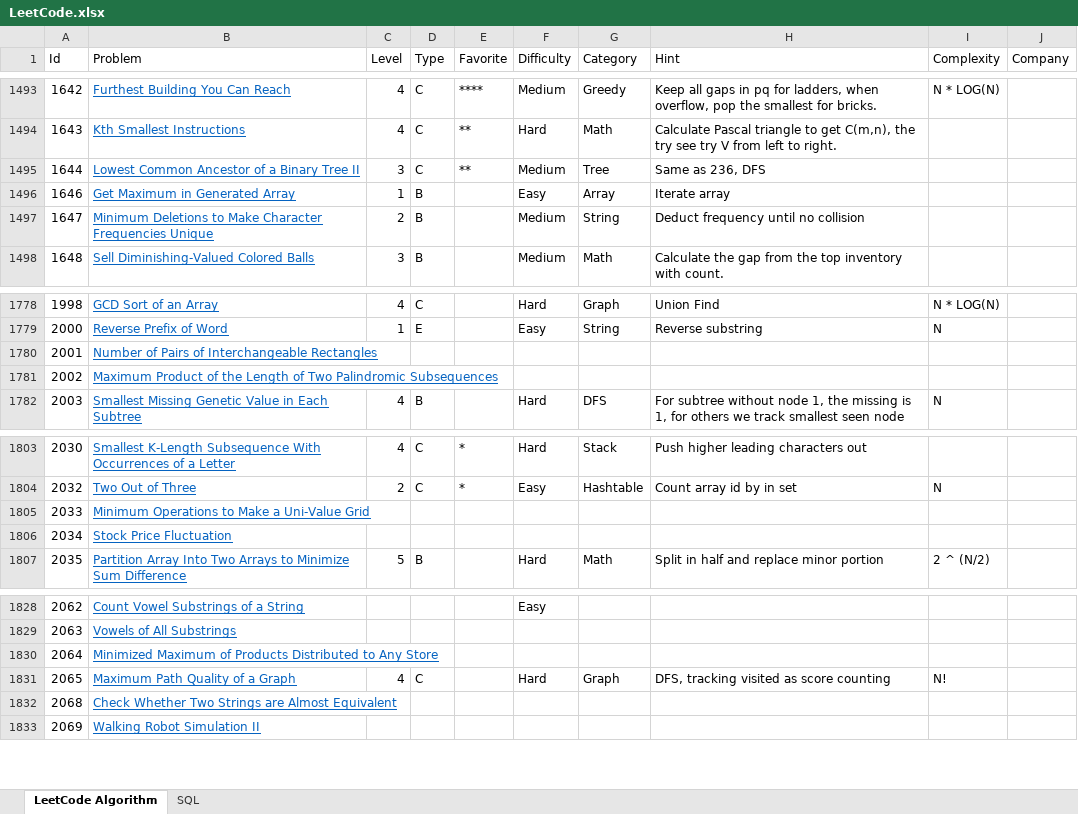
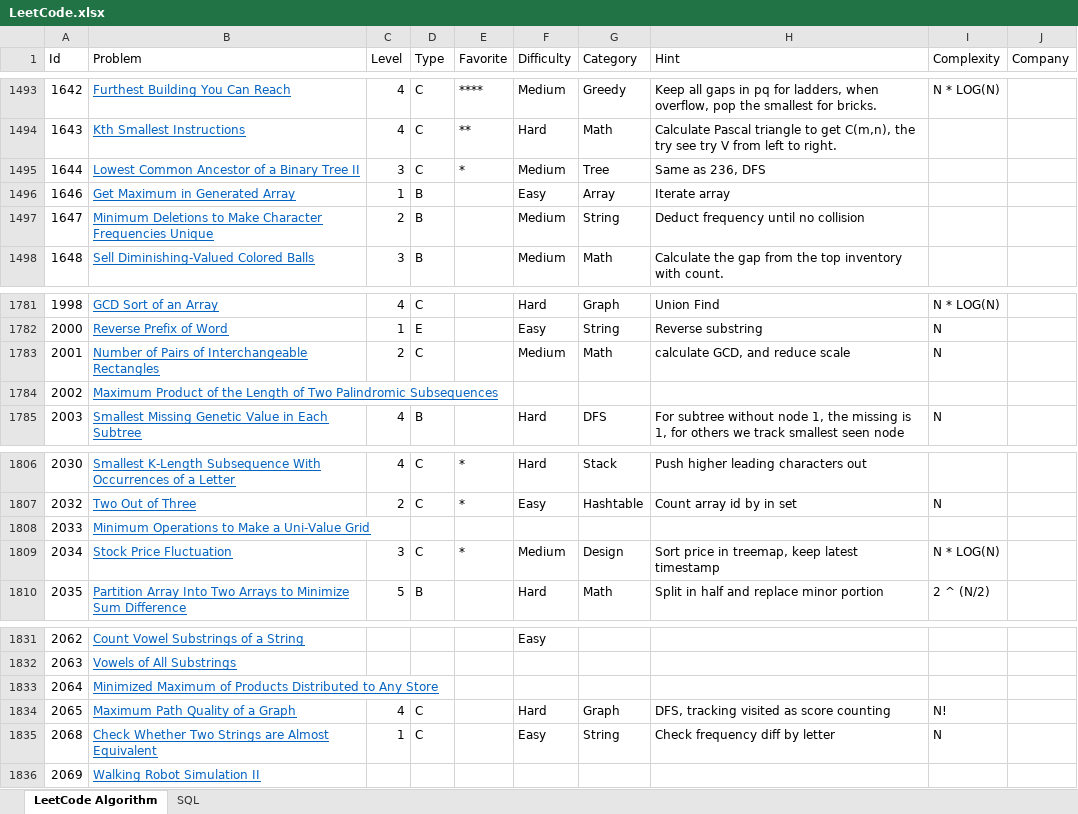
Before and after one commit to huanminwu/LeetCode, an Excel workbook: LeetCode.xlsx, sheet LeetCode Algorithm, drawn as a sheet; only a part is shown, gaps mark what is left out; values as stored, in another font and other column widths than the file's, no borders; charts and pictures not drawn; addresses are those after the commit; the diff covers the shown part only; the diff names each change by its address in the sheet, - before the commit and + after, or states it on an @@ line.

Commit message:
check in another 12 problems

```diff
--- a/LeetCode.xlsx (sheet LeetCode Algorithm)
+++ b/LeetCode.xlsx (sheet LeetCode Algorithm)
-E1495 (Favorite): **
+E1495 (Favorite): *
-C1783 (Level): (empty)
+C1783 (Level): 2
-D1783 (Type): (empty)
+D1783 (Type): C
-F1783 (Difficulty): (empty)
+F1783 (Difficulty): Medium
-G1783 (Category): (empty)
+G1783 (Category): Math
-H1783 (Hint): (empty)
+H1783 (Hint): calculate GCD, and reduce scale
-I1783 (Complexity): (empty)
+I1783 (Complexity): N
-C1809 (Level): (empty)
+C1809 (Level): 3
-D1809 (Type): (empty)
+D1809 (Type): C
-E1809 (Favorite): (empty)
+E1809 (Favorite): *
-F1809 (Difficulty): (empty)
+F1809 (Difficulty): Medium
-G1809 (Category): (empty)
+G1809 (Category): Design
-H1809 (Hint): (empty)
+H1809 (Hint): Sort price in treemap, keep latest timestamp
-I1809 (Complexity): (empty)
+I1809 (Complexity): N * LOG(N)
-C1835 (Level): (empty)
+C1835 (Level): 1
-D1835 (Type): (empty)
+D1835 (Type): C
-F1835 (Difficulty): (empty)
+F1835 (Difficulty): Easy
-G1835 (Category): (empty)
+G1835 (Category): String
-H1835 (Hint): (empty)
+H1835 (Hint): Check frequency diff by letter
-I1835 (Complexity): (empty)
+I1835 (Complexity): N
```
Also changed, not shown: 13 added rows and 6 edited cells elsewhere in this sheet, 23 other files.
